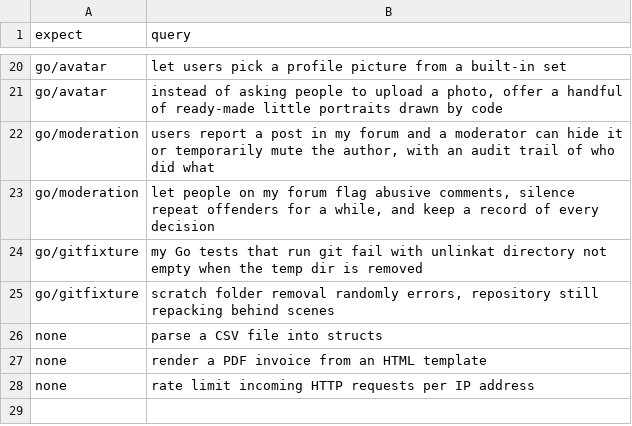
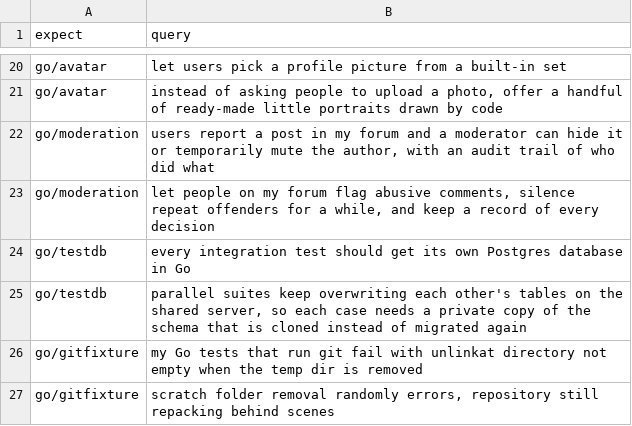
Before and after one commit to ydnikolaev/go-foundation, a TSV file: eval/queries.tsv, drawn as a sheet; only a part is shown, gaps mark what is left out; the shorter side is filled out with more unchanged rows; the diff names each change by its address in the sheet, - before the commit and + after, or states it on an @@ line.

```diff
--- a/eval/queries.tsv
+++ b/eval/queries.tsv
+row 24: go/testdb | every integration test should get its own Postgres database in Go
+row 25: go/testdb | parallel suites keep overwriting each other's tables on the shared server, so each case needs a private copy of the schema that is cloned instead of migrated again
```
Also changed, not shown: 13 other files.
